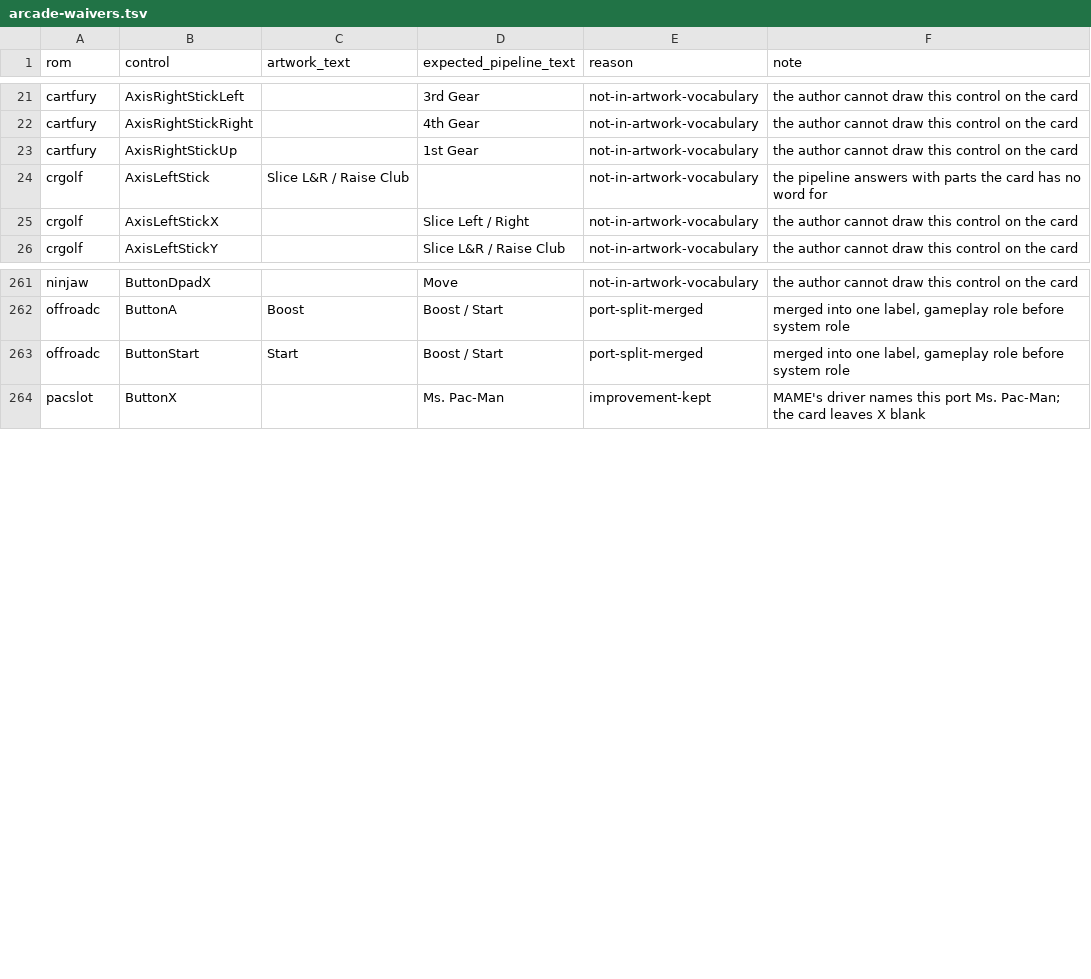
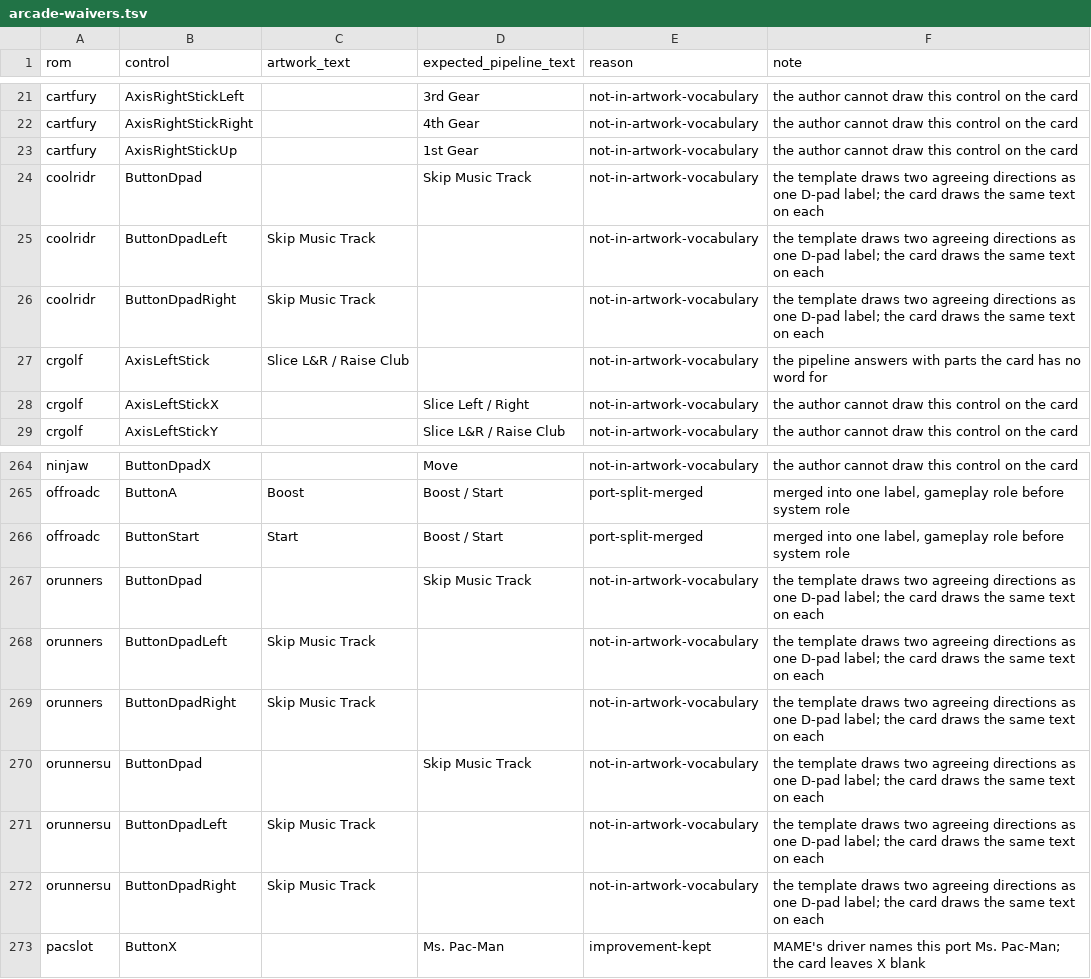
Before and after one commit to tmstedman/launchbox-dynamic-controls, a TSV file: label-sources/arcade-waivers.tsv, drawn as a sheet; only a part is shown, gaps mark what is left out.

```diff
--- a/label-sources/arcade-waivers.tsv
+++ b/label-sources/arcade-waivers.tsv
@@ -23,2 +23,5 @@ cartfury	AxisRightStickRight		4th Gear	not-in-artwork-vocabulary	the author cann
 cartfury	AxisRightStickUp		1st Gear	not-in-artwork-vocabulary	the author cannot draw this control on the card
+coolridr	ButtonDpad		Skip Music Track	not-in-artwork-vocabulary	the template draws two agreeing directions as one D-pad label; the card draws the same text on each
+coolridr	ButtonDpadLeft	Skip Music Track		not-in-artwork-vocabulary	the template draws two agreeing directions as one D-pad label; the card draws the same text on each
+coolridr	ButtonDpadRight	Skip Music Track		not-in-artwork-vocabulary	the template draws two agreeing directions as one D-pad label; the card draws the same text on each
 crgolf	AxisLeftStick	Slice L&R / Raise Club		not-in-artwork-vocabulary	the pipeline answers with parts the card has no word for
@@ -263,2 +266,8 @@ offroadc	ButtonA	Boost	Boost / Start	port-split-merged	merged into one label, ga
 offroadc	ButtonStart	Start	Boost / Start	port-split-merged	merged into one label, gameplay role before system role
+orunners	ButtonDpad		Skip Music Track	not-in-artwork-vocabulary	the template draws two agreeing directions as one D-pad label; the card draws the same text on each
+orunners	ButtonDpadLeft	Skip Music Track		not-in-artwork-vocabulary	the template draws two agreeing directions as one D-pad label; the card draws the same text on each
+orunners	ButtonDpadRight	Skip Music Track		not-in-artwork-vocabulary	the template draws two agreeing directions as one D-pad label; the card draws the same text on each
+orunnersu	ButtonDpad		Skip Music Track	not-in-artwork-vocabulary	the template draws two agreeing directions as one D-pad label; the card draws the same text on each
+orunnersu	ButtonDpadLeft	Skip Music Track		not-in-artwork-vocabulary	the template draws two agreeing directions as one D-pad label; the card draws the same text on each
+orunnersu	ButtonDpadRight	Skip Music Track		not-in-artwork-vocabulary	the template draws two agreeing directions as one D-pad label; the card draws the same text on each
 pacslot	ButtonX		Ms. Pac-Man	improvement-kept	MAME's driver names this port Ms. Pac-Man; the card leaves X blank
```
